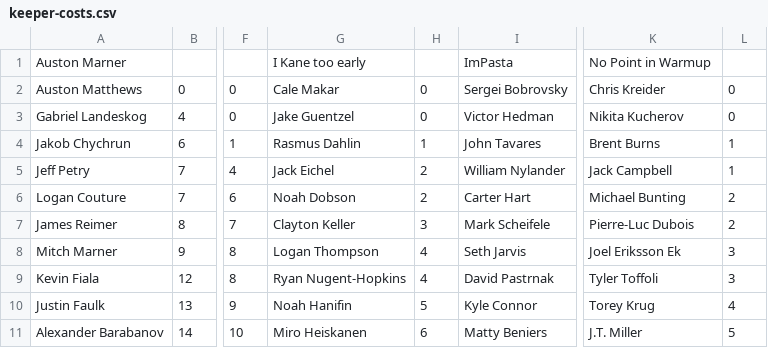
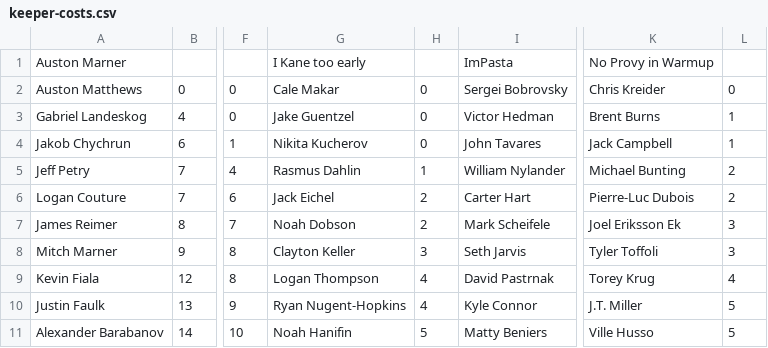
Before and after one commit to hkyplyr/keeper-league, a CSV file: docs/keeper-costs.csv, drawn as a sheet; only a part is shown, gaps mark what is left out; the diff covers the shown part only; the diff names each change by its address in the sheet, - before the commit and + after, or states it on an @@ line.

Commit message:
Update keeper costs

```diff
--- a/docs/keeper-costs.csv
+++ b/docs/keeper-costs.csv
-K1: No Point in Warmup
+K1: No Provy in Warmup
-K3: Nikita Kucherov
+K3: Brent Burns
-L3: 0
+L3: 1
-G4: Rasmus Dahlin
+G4: Nikita Kucherov
-H4: 1
+H4: 0
-K4: Brent Burns
+K4: Jack Campbell
-G5: Jack Eichel
+G5: Rasmus Dahlin
-H5: 2
+H5: 1
-K5: Jack Campbell
+K5: Michael Bunting
-L5: 1
+L5: 2
-G6: Noah Dobson
+G6: Jack Eichel
-K6: Michael Bunting
+K6: Pierre-Luc Dubois
-G7: Clayton Keller
+G7: Noah Dobson
-H7: 3
+H7: 2
-K7: Pierre-Luc Dubois
+K7: Joel Eriksson Ek
-L7: 2
+L7: 3
-G8: Logan Thompson
+G8: Clayton Keller
-H8: 4
+H8: 3
-K8: Joel Eriksson Ek
+K8: Tyler Toffoli
-G9: Ryan Nugent-Hopkins
+G9: Logan Thompson
-K9: Tyler Toffoli
+K9: Torey Krug
-L9: 3
+L9: 4
-G10: Noah Hanifin
+G10: Ryan Nugent-Hopkins
-H10: 5
+H10: 4
-K10: Torey Krug
+K10: J.T. Miller
-L10: 4
+L10: 5
-G11: Miro Heiskanen
+G11: Noah Hanifin
-H11: 6
+H11: 5
-K11: J.T. Miller
+K11: Ville Husso
```
Also changed, not shown: 99 edited cells elsewhere in this file.
